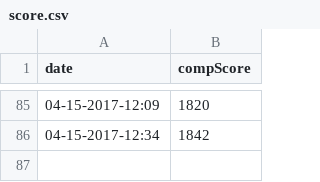
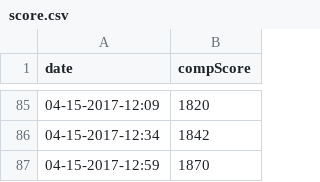
Before and after one commit to agjaeger/ow-comp-grind, a CSV file: score.csv, drawn as a sheet; only a part is shown, gaps mark what is left out.

Commit message:
Update score.csv

```diff
--- a/score.csv
+++ b/score.csv
@@ -86 +86,2 @@ date,compScore
 04-15-2017-12:34, 1842
+04-15-2017-12:59, 1870
```
